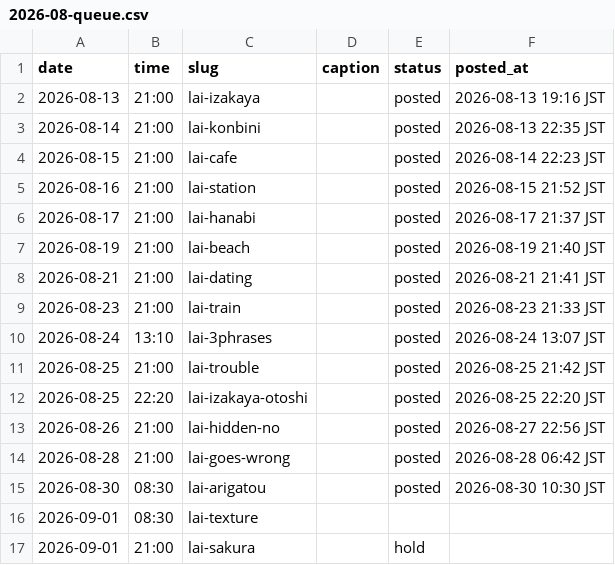
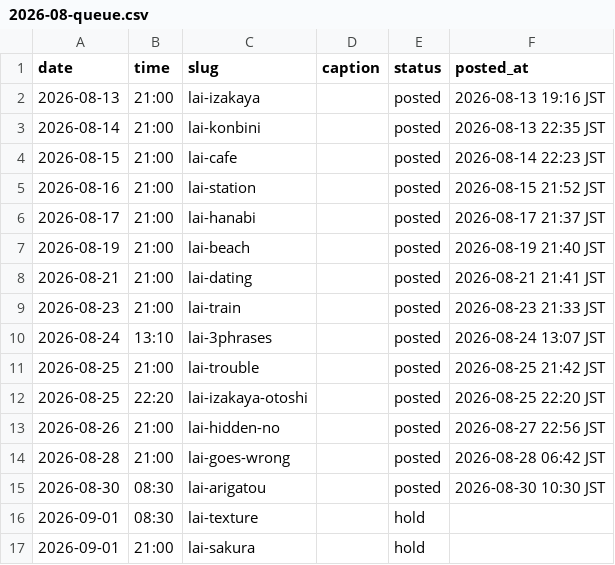
Before and after one commit to ryuzenfactory-wq/lai-ig-poster, a CSV file: drafts/2026-08-queue.csv, drawn as a sheet.

```diff
--- a/drafts/2026-08-queue.csv
+++ b/drafts/2026-08-queue.csv
@@ -15,3 +15,3 @@ date,time,slug,caption,status,posted_at
 2026-08-30,08:30,lai-arigatou,,posted,2026-08-30 10:30 JST
-2026-09-01,08:30,lai-texture,,,
+2026-09-01,08:30,lai-texture,,hold,
 2026-09-01,21:00,lai-sakura,,hold,
```
Also changed, not shown: 4 other files.
